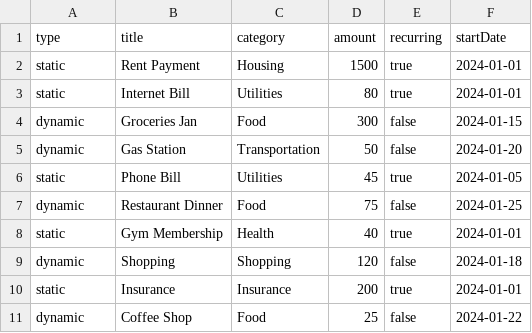
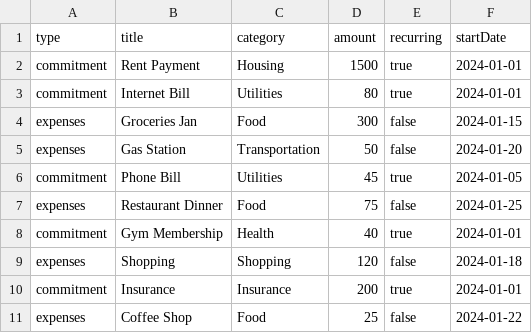
Before and after one commit to yugathes/finsync-financial, a CSV file: docs/sample-import.csv, drawn as a sheet.

Commit message:
docs: update Prisma documentation and sample import files to reflect commitment type changes feat: implement undo functionality for commitment deletions in e2e tests fix: adjust commitment type references in tests and services chore: add cleanup script for test data and configure Playwright for global teardown

```diff
--- a/docs/sample-import.csv
+++ b/docs/sample-import.csv
@@ -1,11 +1,11 @@
 type,title,category,amount,recurring,startDate
-static,Rent Payment,Housing,1500,true,2024-01-01
-static,Internet Bill,Utilities,80,true,2024-01-01
-dynamic,Groceries Jan,Food,300,false,2024-01-15
-dynamic,Gas Station,Transportation,50,false,2024-01-20
-static,Phone Bill,Utilities,45,true,2024-01-05
-dynamic,Restaurant Dinner,Food,75,false,2024-01-25
-static,Gym Membership,Health,40,true,2024-01-01
-dynamic,Shopping,Shopping,120,false,2024-01-18
-static,Insurance,Insurance,200,true,2024-01-01
-dynamic,Coffee Shop,Food,25,false,2024-01-22
+commitment,Rent Payment,Housing,1500,true,2024-01-01
+commitment,Internet Bill,Utilities,80,true,2024-01-01
+expenses,Groceries Jan,Food,300,false,2024-01-15
+expenses,Gas Station,Transportation,50,false,2024-01-20
+commitment,Phone Bill,Utilities,45,true,2024-01-05
+expenses,Restaurant Dinner,Food,75,false,2024-01-25
+commitment,Gym Membership,Health,40,true,2024-01-01
+expenses,Shopping,Shopping,120,false,2024-01-18
+commitment,Insurance,Insurance,200,true,2024-01-01
+expenses,Coffee Shop,Food,25,false,2024-01-22
```
Also changed, not shown: 19 other files.
